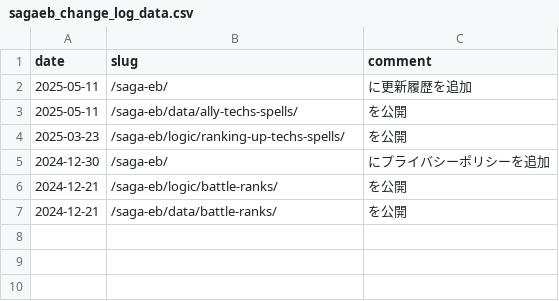
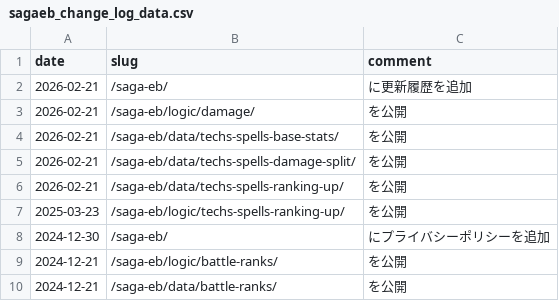
Before and after one commit to pseudomelette/pseudomelette.github.io, a CSV file: notebook/src/data/saga-eb/raw/sagaeb_change_log_data.csv, drawn as a sheet.

Commit message:
updates change log

```diff
--- a/notebook/src/data/saga-eb/raw/sagaeb_change_log_data.csv
+++ b/notebook/src/data/saga-eb/raw/sagaeb_change_log_data.csv
@@ -1,5 +1,8 @@
 date,slug,comment
-2025-05-11,/saga-eb/,に更新履歴を追加
-2025-05-11,/saga-eb/data/ally-techs-spells/,を公開
-2025-03-23,/saga-eb/logic/ranking-up-techs-spells/,を公開
+2026-02-21,/saga-eb/,に更新履歴を追加
+2026-02-21,/saga-eb/logic/damage/,を公開
+2026-02-21,/saga-eb/data/techs-spells-base-stats/,を公開
+2026-02-21,/saga-eb/data/techs-spells-damage-split/,を公開
+2026-02-21,/saga-eb/data/techs-spells-ranking-up/,を公開
+2025-03-23,/saga-eb/logic/techs-spells-ranking-up/,を公開
 2024-12-30,/saga-eb/,にプライバシーポリシーを追加
```
